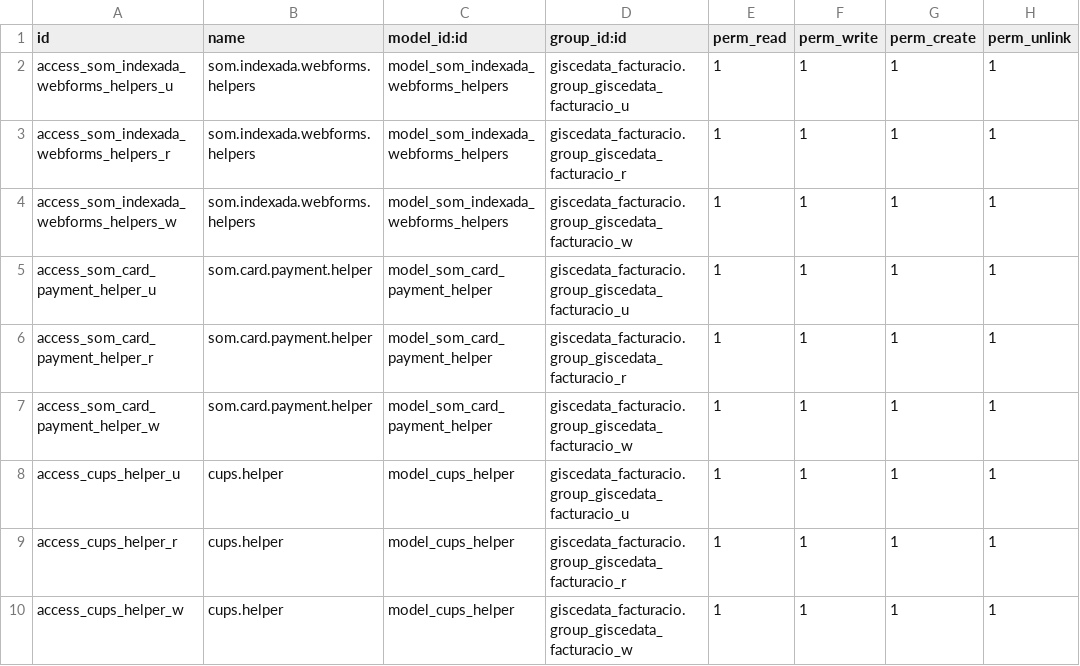
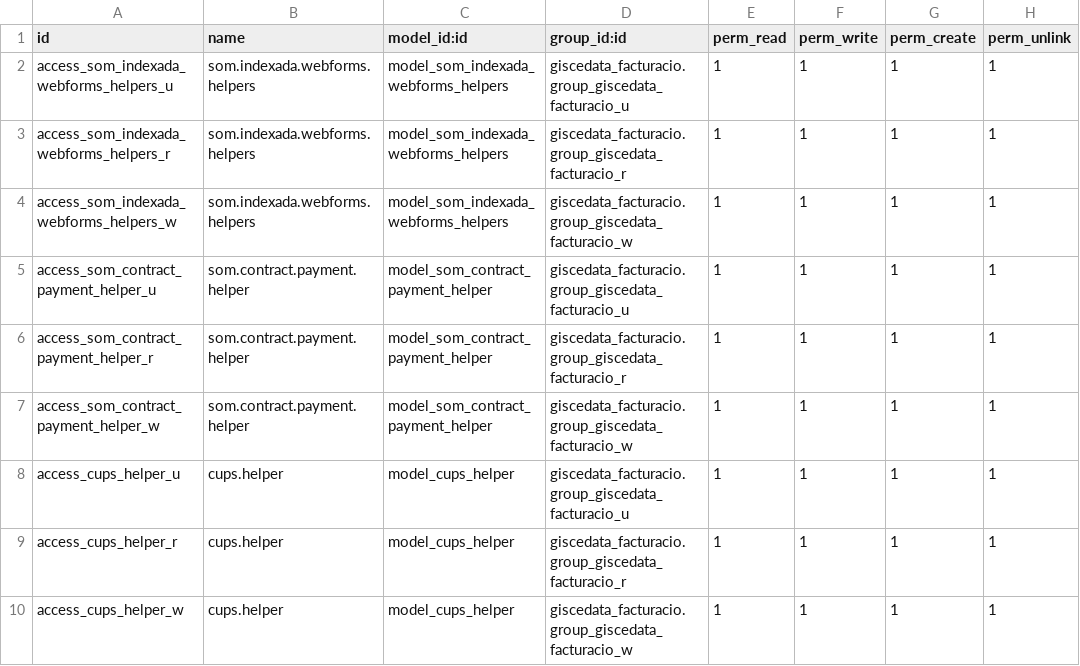
Before and after one commit to Som-Energia/openerp_som_addons, a CSV file: www_som/security/ir.model.access.csv, drawn as a sheet.

Commit message:
♻️ rename contract payment helper

```diff
--- a/www_som/security/ir.model.access.csv
+++ b/www_som/security/ir.model.access.csv
@@ -4,5 +4,5 @@
 "access_som_indexada_webforms_helpers_w","som.indexada.webforms.helpers","model_som_indexada_webforms_helpers","giscedata_facturacio.group_giscedata_facturacio_w",1,1,1,1
-"access_som_card_payment_helper_u","som.card.payment.helper","model_som_card_payment_helper","giscedata_facturacio.group_giscedata_facturacio_u",1,1,1,1
-"access_som_card_payment_helper_r","som.card.payment.helper","model_som_card_payment_helper","giscedata_facturacio.group_giscedata_facturacio_r",1,1,1,1
-"access_som_card_payment_helper_w","som.card.payment.helper","model_som_card_payment_helper","giscedata_facturacio.group_giscedata_facturacio_w",1,1,1,1
+"access_som_contract_payment_helper_u","som.contract.payment.helper","model_som_contract_payment_helper","giscedata_facturacio.group_giscedata_facturacio_u",1,1,1,1
+"access_som_contract_payment_helper_r","som.contract.payment.helper","model_som_contract_payment_helper","giscedata_facturacio.group_giscedata_facturacio_r",1,1,1,1
+"access_som_contract_payment_helper_w","som.contract.payment.helper","model_som_contract_payment_helper","giscedata_facturacio.group_giscedata_facturacio_w",1,1,1,1
 "access_cups_helper_u","cups.helper","model_cups_helper","giscedata_facturacio.group_giscedata_facturacio_u",1,1,1,1
```
Also changed, not shown: 5 other files.
